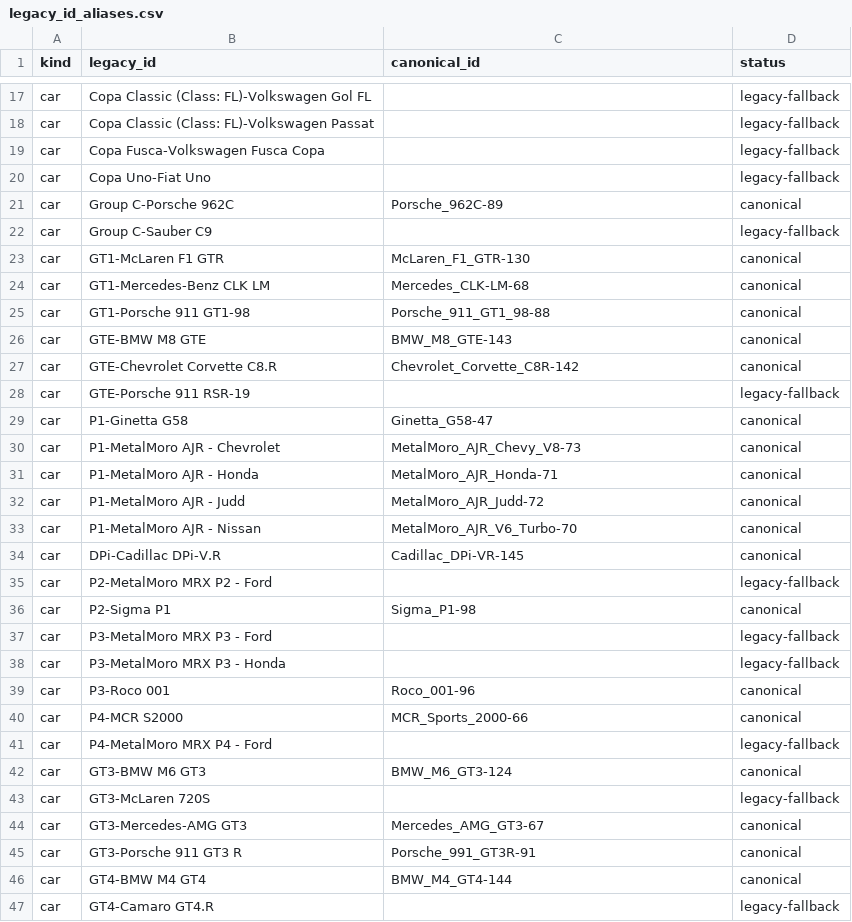
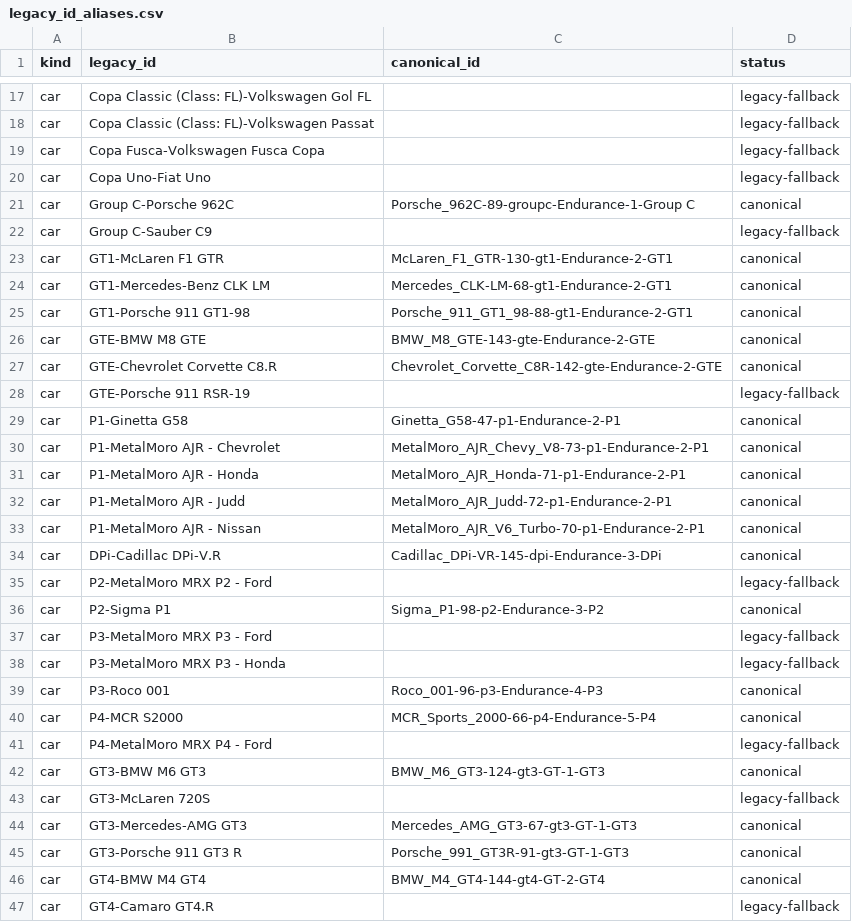
Before and after one commit to abesto/ams2-career, a CSV file: src/app/data/legacy_id_aliases.csv, drawn as a sheet; only a part is shown, gaps mark what is left out; the diff covers the shown part only.

Commit message:
fix(data): preserve class-qualified canonical car IDs

```diff
--- a/src/app/data/legacy_id_aliases.csv
+++ b/src/app/data/legacy_id_aliases.csv
@@ -20,28 +20,28 @@ car,Copa Fusca-Volkswagen Fusca Copa,,legacy-fallback
 car,Copa Uno-Fiat Uno,,legacy-fallback
-car,Group C-Porsche 962C,Porsche_962C-89,canonical
+car,Group C-Porsche 962C,Porsche_962C-89-groupc-Endurance-1-Group C,canonical
 car,Group C-Sauber C9,,legacy-fallback
-car,GT1-McLaren F1 GTR,McLaren_F1_GTR-130,canonical
-car,GT1-Mercedes-Benz CLK LM,Mercedes_CLK-LM-68,canonical
-car,GT1-Porsche 911 GT1-98,Porsche_911_GT1_98-88,canonical
-car,GTE-BMW M8 GTE,BMW_M8_GTE-143,canonical
-car,GTE-Chevrolet Corvette C8.R,Chevrolet_Corvette_C8R-142,canonical
+car,GT1-McLaren F1 GTR,McLaren_F1_GTR-130-gt1-Endurance-2-GT1,canonical
+car,GT1-Mercedes-Benz CLK LM,Mercedes_CLK-LM-68-gt1-Endurance-2-GT1,canonical
+car,GT1-Porsche 911 GT1-98,Porsche_911_GT1_98-88-gt1-Endurance-2-GT1,canonical
+car,GTE-BMW M8 GTE,BMW_M8_GTE-143-gte-Endurance-2-GTE,canonical
+car,GTE-Chevrolet Corvette C8.R,Chevrolet_Corvette_C8R-142-gte-Endurance-2-GTE,canonical
 car,GTE-Porsche 911 RSR-19,,legacy-fallback
-car,P1-Ginetta G58,Ginetta_G58-47,canonical
-car,P1-MetalMoro AJR - Chevrolet,MetalMoro_AJR_Chevy_V8-73,canonical
-car,P1-MetalMoro AJR - Honda,MetalMoro_AJR_Honda-71,canonical
-car,P1-MetalMoro AJR - Judd,MetalMoro_AJR_Judd-72,canonical
-car,P1-MetalMoro AJR - Nissan,MetalMoro_AJR_V6_Turbo-70,canonical
-car,DPi-Cadillac DPi-V.R,Cadillac_DPi-VR-145,canonical
+car,P1-Ginetta G58,Ginetta_G58-47-p1-Endurance-2-P1,canonical
+car,P1-MetalMoro AJR - Chevrolet,MetalMoro_AJR_Chevy_V8-73-p1-Endurance-2-P1,canonical
+car,P1-MetalMoro AJR - Honda,MetalMoro_AJR_Honda-71-p1-Endurance-2-P1,canonical
+car,P1-MetalMoro AJR - Judd,MetalMoro_AJR_Judd-72-p1-Endurance-2-P1,canonical
+car,P1-MetalMoro AJR - Nissan,MetalMoro_AJR_V6_Turbo-70-p1-Endurance-2-P1,canonical
+car,DPi-Cadillac DPi-V.R,Cadillac_DPi-VR-145-dpi-Endurance-3-DPi,canonical
 car,P2-MetalMoro MRX P2 - Ford,,legacy-fallback
-car,P2-Sigma P1,Sigma_P1-98,canonical
+car,P2-Sigma P1,Sigma_P1-98-p2-Endurance-3-P2,canonical
 car,P3-MetalMoro MRX P3 - Ford,,legacy-fallback
 car,P3-MetalMoro MRX P3 - Honda,,legacy-fallback
-car,P3-Roco 001,Roco_001-96,canonical
-car,P4-MCR S2000,MCR_Sports_2000-66,canonical
+car,P3-Roco 001,Roco_001-96-p3-Endurance-4-P3,canonical
+car,P4-MCR S2000,MCR_Sports_2000-66-p4-Endurance-5-P4,canonical
 car,P4-MetalMoro MRX P4 - Ford,,legacy-fallback
-car,GT3-BMW M6 GT3,BMW_M6_GT3-124,canonical
+car,GT3-BMW M6 GT3,BMW_M6_GT3-124-gt3-GT-1-GT3,canonical
 car,GT3-McLaren 720S,,legacy-fallback
-car,GT3-Mercedes-AMG GT3,Mercedes_AMG_GT3-67,canonical
-car,GT3-Porsche 911 GT3 R,Porsche_991_GT3R-91,canonical
-car,GT4-BMW M4 GT4,BMW_M4_GT4-144,canonical
+car,GT3-Mercedes-AMG GT3,Mercedes_AMG_GT3-67-gt3-GT-1-GT3,canonical
+car,GT3-Porsche 911 GT3 R,Porsche_991_GT3R-91-gt3-GT-1-GT3,canonical
+car,GT4-BMW M4 GT4,BMW_M4_GT4-144-gt4-GT-2-GT4,canonical
 car,GT4-Camaro GT4.R,,legacy-fallback
```
Also changed, not shown: 49 edited cells elsewhere in this file, 5 other files.
